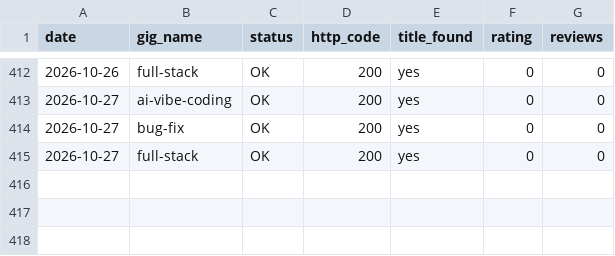
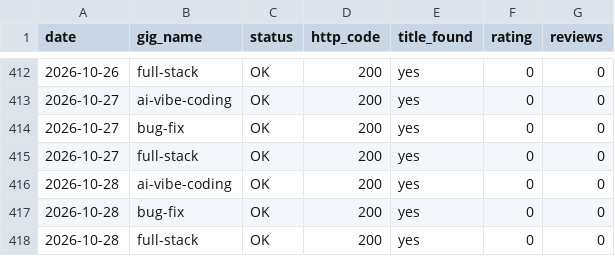
Before and after one commit to AnasKhalid4/workflow-integration, a CSV file: data/gig_health.csv, drawn as a sheet; only a part is shown, gaps mark what is left out.

```diff
--- a/data/gig_health.csv
+++ b/data/gig_health.csv
@@ -415 +415,4 @@ date,gig_name,status,http_code,title_found,rating,reviews
 2026-10-27,full-stack,OK,200,yes,0,0
+2026-10-28,ai-vibe-coding,OK,200,yes,0,0
+2026-10-28,bug-fix,OK,200,yes,0,0
+2026-10-28,full-stack,OK,200,yes,0,0
```
Also changed, not shown: data/rank_history.csv.
